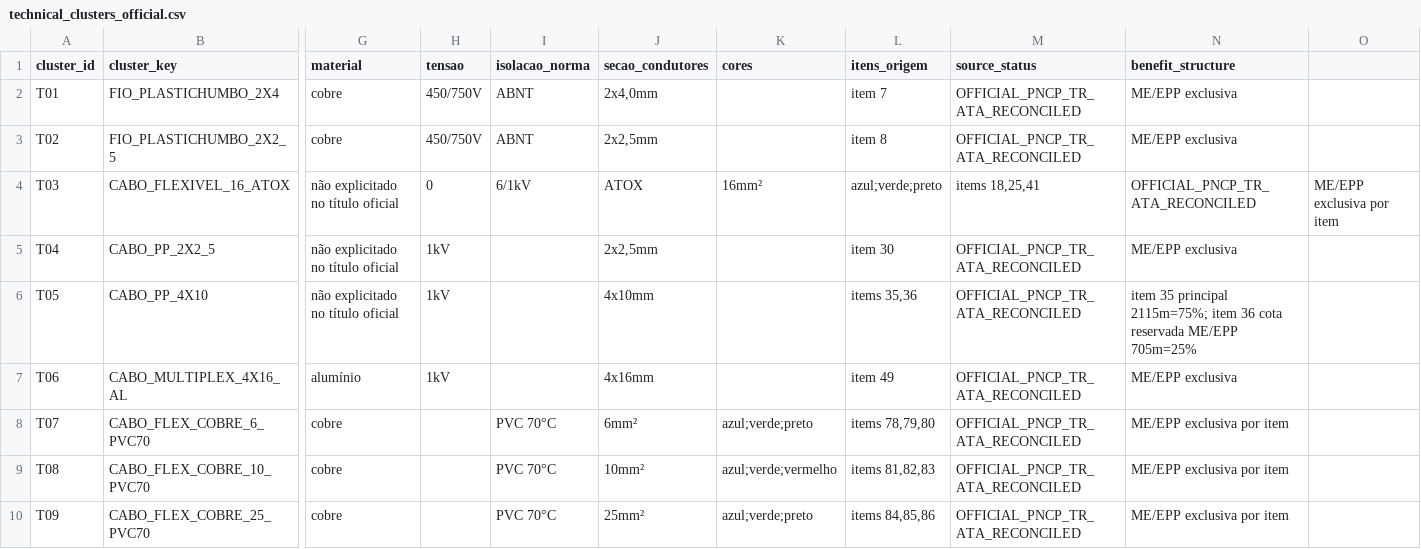
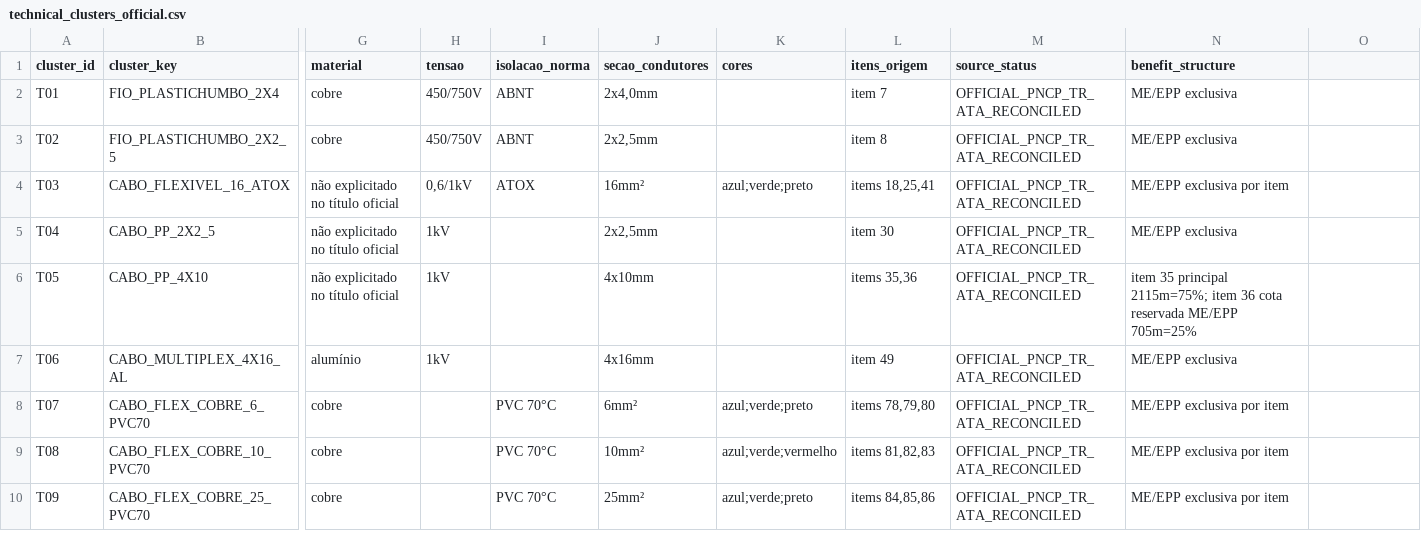
Before and after one commit to fernandossantor/sao-borja-market-intelligence, a CSV file: docs/data_sources/public_procurement_pe39_specs_20260920_v002/technical_clusters_official.csv, drawn as a sheet; only a part is shown, gaps mark what is left out; the diff names each change by its address in the sheet, - before the commit and + after, or states it on an @@ line.

Commit message:
fix: quote PE39 T03 voltage field

```diff
--- a/docs/data_sources/public_procurement_pe39_specs_20260920_v002/technical_clusters_official.csv
+++ b/docs/data_sources/public_procurement_pe39_specs_20260920_v002/technical_clusters_official.csv
-H4 (tensao): 0
+H4 (tensao): 0,6/1kV
-I4 (isolacao_norma): 6/1kV
+I4 (isolacao_norma): ATOX
-J4 (secao_condutores): ATOX
+J4 (secao_condutores): 16mm²
-K4 (cores): 16mm²
+K4 (cores): azul;verde;preto
-L4 (itens_origem): azul;verde;preto
+L4 (itens_origem): items 18,25,41
-M4 (source_status): items 18,25,41
+M4 (source_status): OFFICIAL_PNCP_TR_ATA_RECONCILED
-N4 (benefit_structure): OFFICIAL_PNCP_TR_ATA_RECONCILED
+N4 (benefit_structure): ME/EPP exclusiva por item
-O4: ME/EPP exclusiva por item
+O4: (empty)
```
